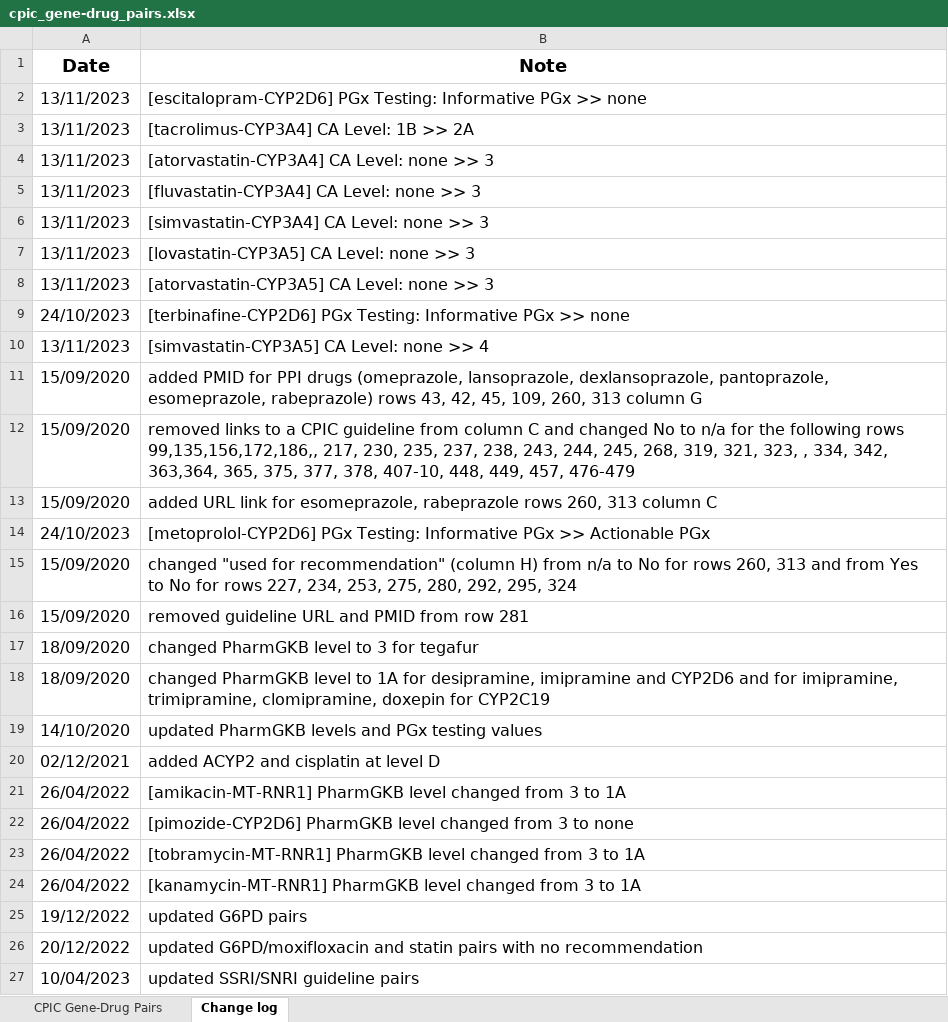
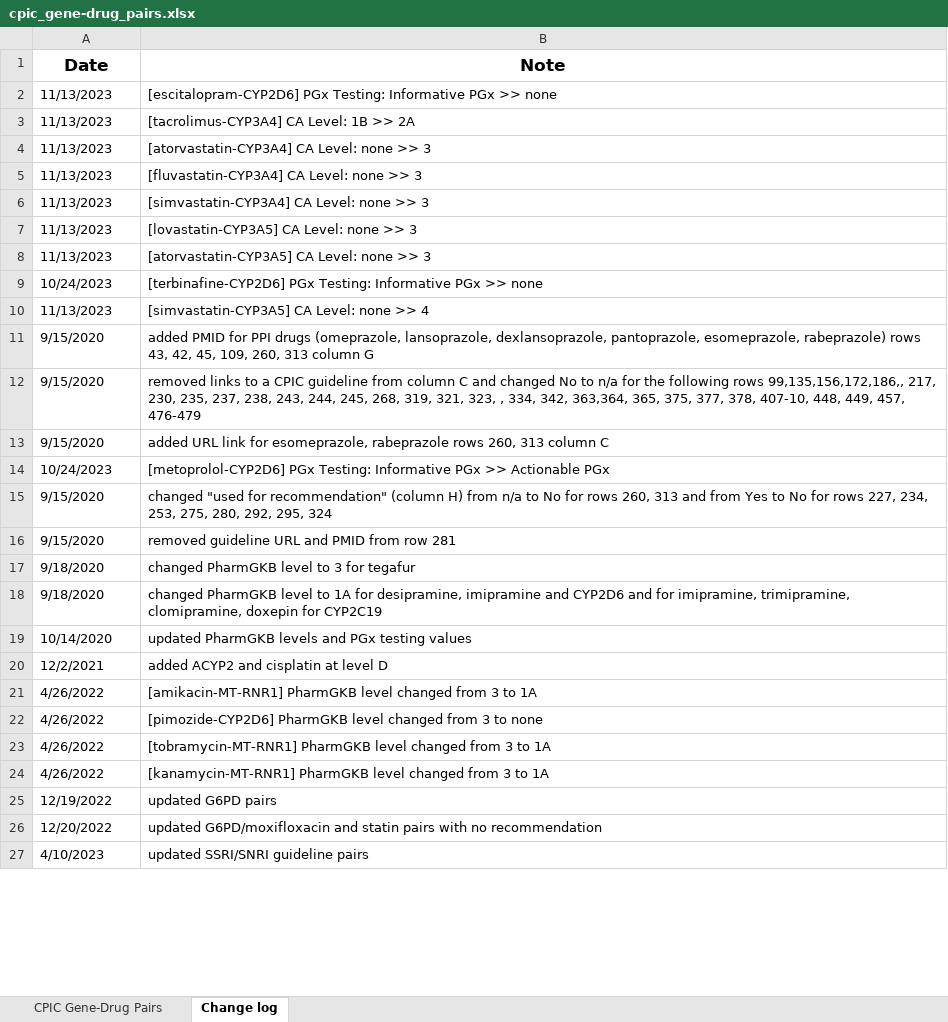
Before and after one commit to pgxposttest/GenoAssist, an Excel workbook: data/cpic_gene-drug_pairs.xlsx, sheet Change log, drawn as a sheet; only a part is shown; values as stored, in another font and other column widths than the file's, no borders; the diff covers the shown part only; the diff names each change by its address in the sheet, - before the commit and + after, or states it on an @@ line.

```diff
--- a/data/cpic_gene-drug_pairs.xlsx (sheet Change log)
+++ b/data/cpic_gene-drug_pairs.xlsx (sheet Change log)
@@ A1:B27 text size: smaller @@
-A2:A8 (Date): 13/11/2023
+A2:A8 (Date): 11/13/2023
-A9 (Date): 24/10/2023
+A9 (Date): 10/24/2023
-A10 (Date): 13/11/2023
+A10 (Date): 11/13/2023
-A11:A13 (Date): 15/09/2020
+A11:A13 (Date): 9/15/2020
-A14 (Date): 24/10/2023
+A14 (Date): 10/24/2023
-A15:A16 (Date): 15/09/2020
+A15:A16 (Date): 9/15/2020
-A17:A18 (Date): 18/09/2020
+A17:A18 (Date): 9/18/2020
-A19 (Date): 14/10/2020
+A19 (Date): 10/14/2020
-A20 (Date): 02/12/2021
+A20 (Date): 12/2/2021
-A21:A24 (Date): 26/04/2022
+A21:A24 (Date): 4/26/2022
-A25 (Date): 19/12/2022
+A25 (Date): 12/19/2022
-A26 (Date): 20/12/2022
+A26 (Date): 12/20/2022
-A27 (Date): 10/04/2023
+A27 (Date): 4/10/2023
```
Also changed, not shown: 2 added rows, 26 edited cells and cell formats elsewhere in this sheet, sheet CPIC Gene-Drug Pairs, 10 other files.
